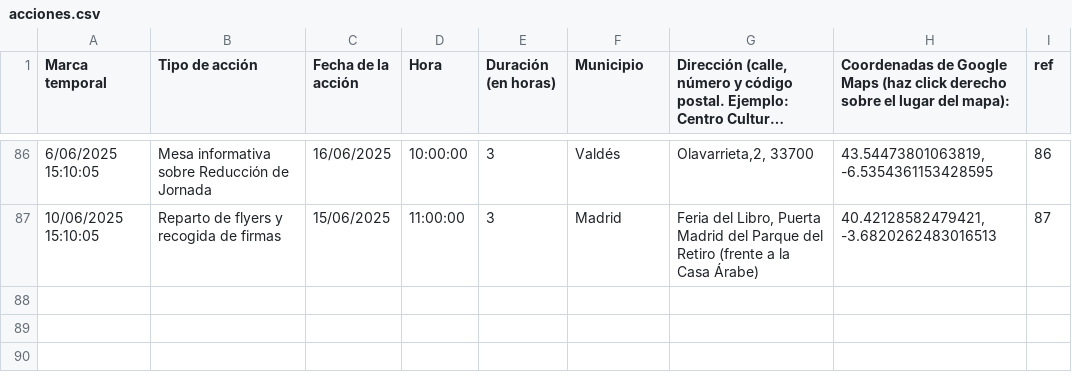
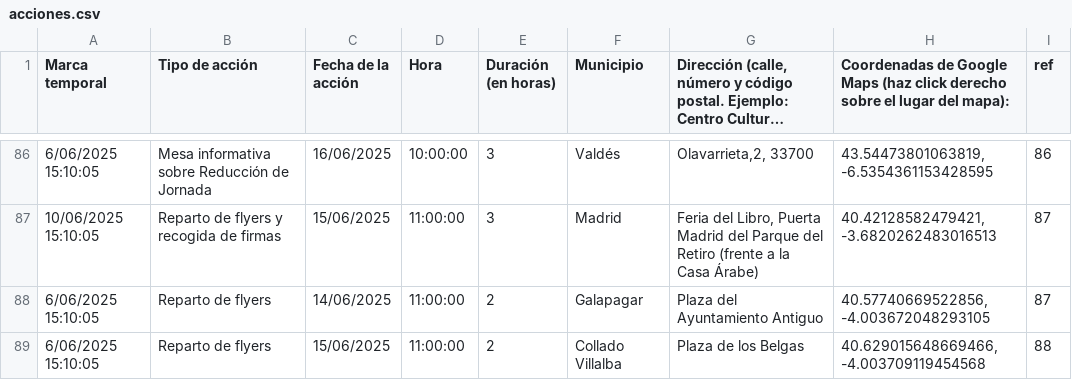
Before and after one commit to SumarIT/mapa-reduccion-jornada, a CSV file: data/acciones.csv, drawn as a sheet; only a part is shown, gaps mark what is left out; long unchanged cells end in …; the diff names each change by its address in the sheet, - before the commit and + after, or states it on an @@ line.

Commit message:
Update acciones.csv

```diff
--- a/data/acciones.csv
+++ b/data/acciones.csv
+row 88: 6/06/2025 15:10:05 | Reparto de flyers | 14/06/2025 | 11:00:00 | 2 | Galapagar | Plaza del Ayuntamiento Antiguo | 40.57740669522856, -4.003672048293105 | 87
+row 89: 6/06/2025 15:10:05 | Reparto de flyers | 15/06/2025 | 11:00:00 | 2 | Collado Villalba | Plaza de los Belgas | 40.629015648669466, -4.003709119454568 | 88
```
